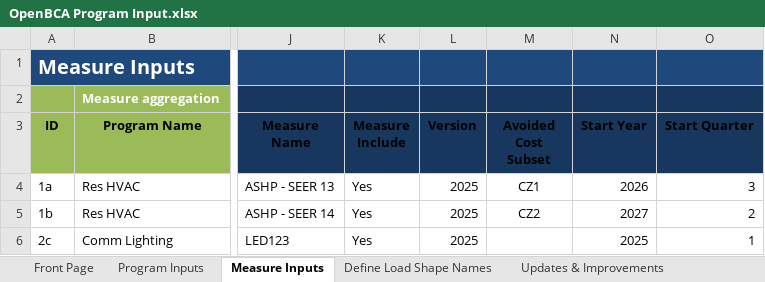
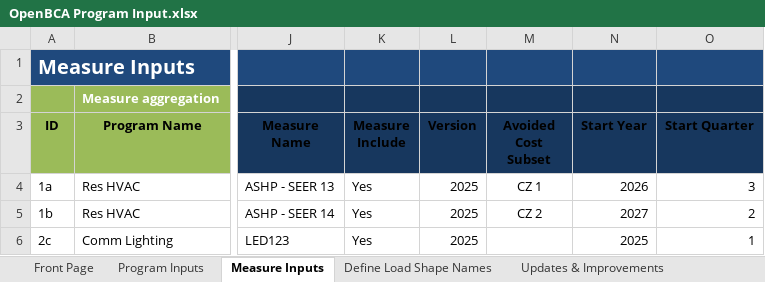
Before and after one commit to openbca/openbca, an Excel workbook: nspm/input_templates/OpenBCA Program Input.xlsx, sheet Measure Inputs, drawn as a sheet; only a part is shown, gaps mark what is left out; values as stored, in another font and other column widths than the file's, no borders; conditional formats and table styles not drawn; the diff names each change by its address in the sheet, - before the commit and + after, or states it on an @@ line.

Commit message:
incorporated custom periods

```diff
--- a/nspm/input_templates/OpenBCA Program Input.xlsx (sheet Measure Inputs)
+++ b/nspm/input_templates/OpenBCA Program Input.xlsx (sheet Measure Inputs)
-M4 (Avoided Cost Subset): CZ1
+M4 (Avoided Cost Subset): CZ 1
-M5 (Avoided Cost Subset): CZ2
+M5 (Avoided Cost Subset): CZ 2
```
Also changed, not shown: sheet Electric Load Shapes, 3 other files.
